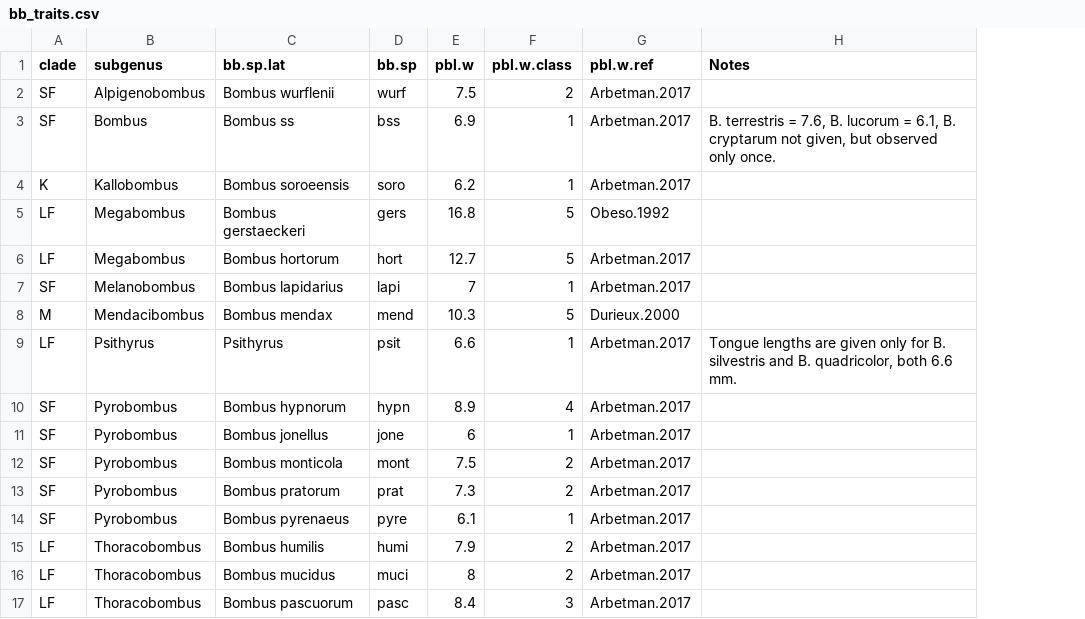
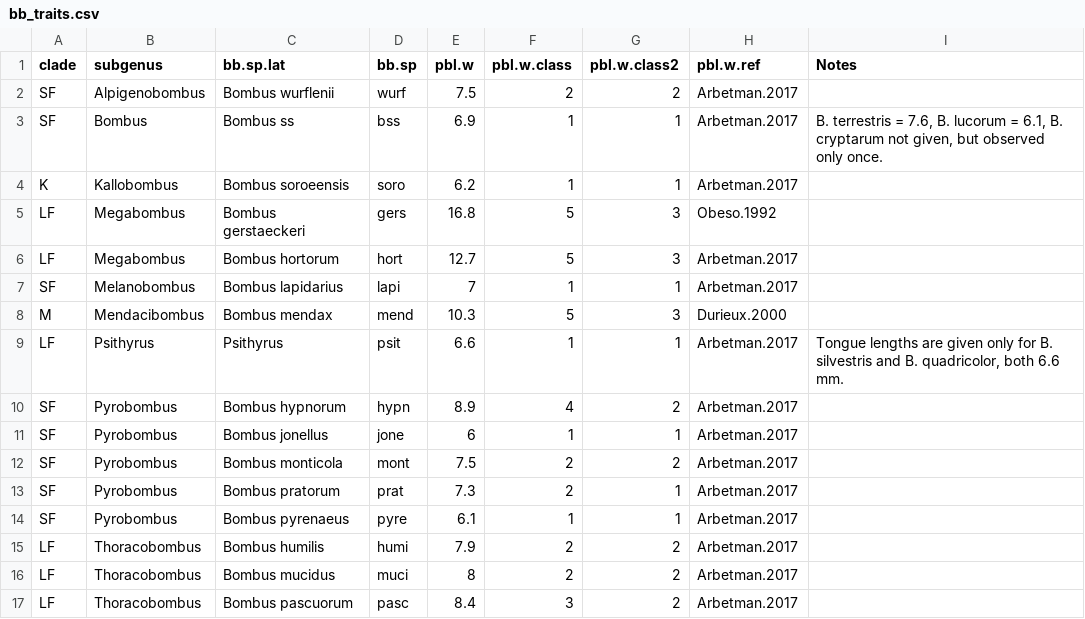
Before and after one commit to sponslerdb/bb_berchtesgaden, a CSV file: data/processed_data/bb_traits.csv, drawn as a sheet; the diff names each change by its address in the sheet, - before the commit and + after, or states it on an @@ line.

```diff
--- a/data/processed_data/bb_traits.csv
+++ b/data/processed_data/bb_traits.csv
+column G (pbl.w.class2), rows 2-17: 2 | 1 | 1 | 3 | 3 | 1 | 3 | 1 | 2 | 1 | 2 | 1 | 1 | 2 | 2 | 2
```
Also changed, not shown: 4 other files.
